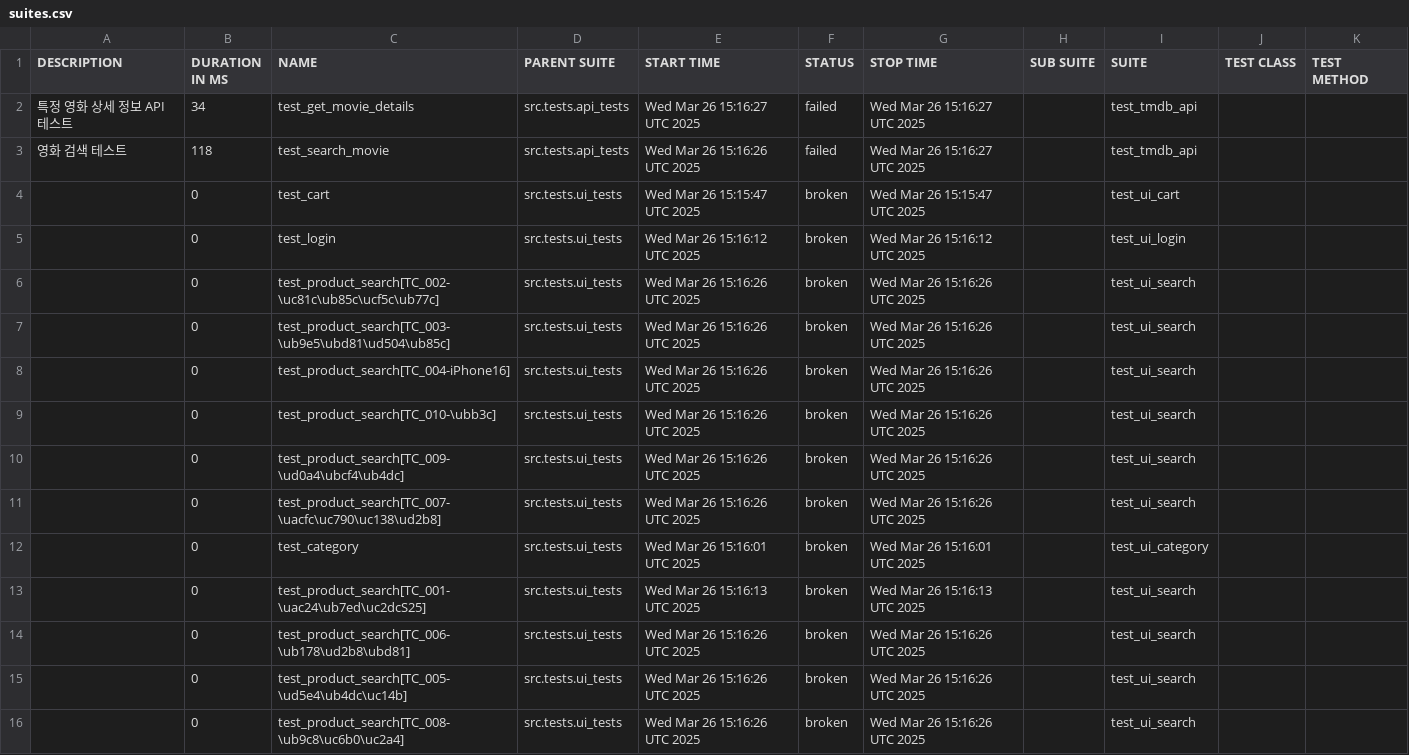
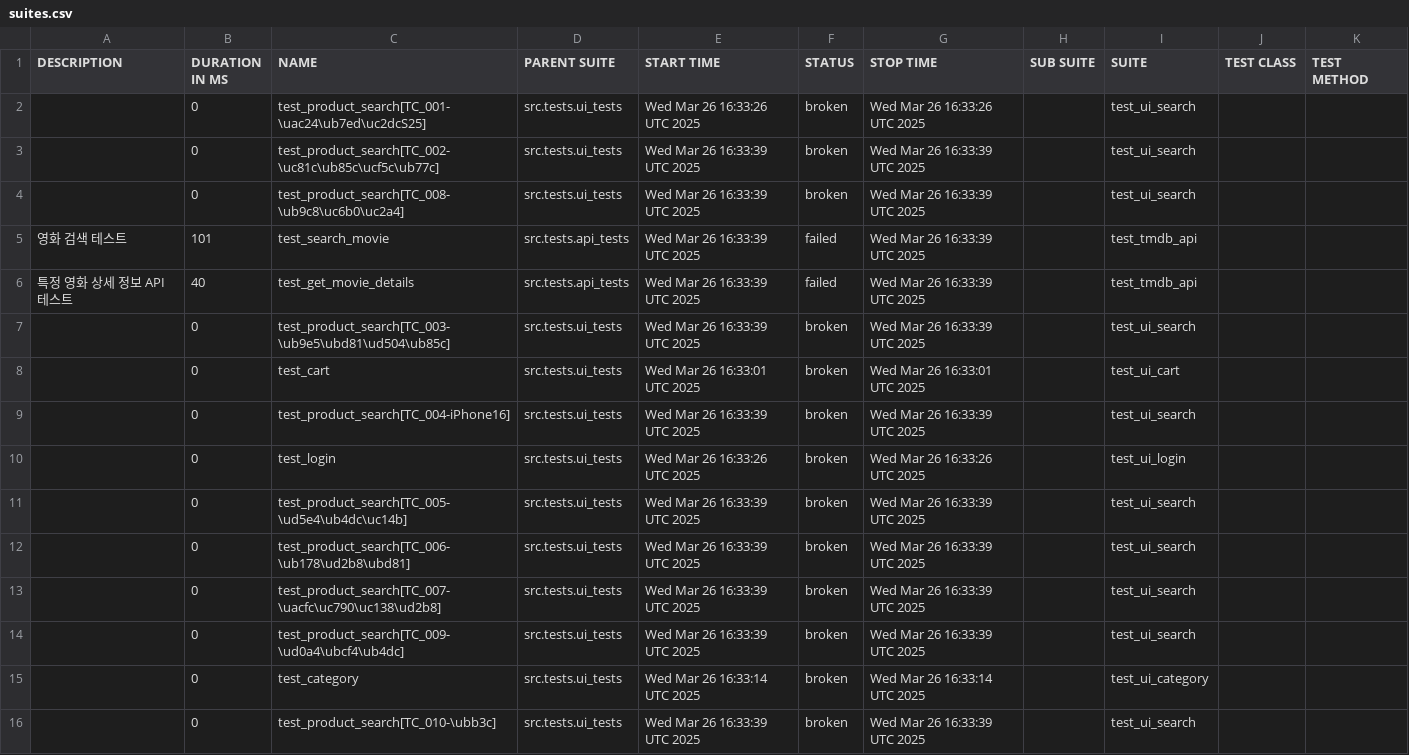
Before and after one commit to yoplekiller/QATEST, a CSV file: allure-report/data/suites.csv, drawn as a sheet; only a part is shown; the diff covers the shown part only.

```diff
--- a/allure-report/data/suites.csv
+++ b/allure-report/data/suites.csv
@@ -1,16 +1,16 @@
 "DESCRIPTION","DURATION IN MS","NAME","PARENT SUITE","START TIME","STATUS","STOP TIME","SUB SUITE","SUITE","TEST CLASS","TEST METHOD"
-"특정 영화 상세 정보 API 테스트","34","test_get_movie_details","src.tests.api_tests","Wed Mar 26 15:16:27 UTC 2025","failed","Wed Mar 26 15:16:27 UTC 2025","","test_tmdb_api","",""
-"영화 검색 테스트","118","test_search_movie","src.tests.api_tests","Wed Mar 26 15:16:26 UTC 2025","failed","Wed Mar 26 15:16:27 UTC 2025","","test_tmdb_api","",""
-"","0","test_cart","src.tests.ui_tests","Wed Mar 26 15:15:47 UTC 2025","broken","Wed Mar 26 15:15:47 UTC 2025","","test_ui_cart","",""
-"","0","test_login","src.tests.ui_tests","Wed Mar 26 15:16:12 UTC 2025","broken","Wed Mar 26 15:16:12 UTC 2025","","test_ui_login","",""
-"","0","test_product_search[TC_002-\uc81c\ub85c\ucf5c\ub77c]","src.tests.ui_tests","Wed Mar 26 15:16:26 UTC 2025","broken","Wed Mar 26 15:16:26 UTC 2025","","test_ui_search","",""
-"","0","test_product_search[TC_003-\ub9e5\ubd81\ud504\ub85c]","src.tests.ui_tests","Wed Mar 26 15:16:26 UTC 2025","broken","Wed Mar 26 15:16:26 UTC 2025","","test_ui_search","",""
-"","0","test_product_search[TC_004-iPhone16]","src.tests.ui_tests","Wed Mar 26 15:16:26 UTC 2025","broken","Wed Mar 26 15:16:26 UTC 2025","","test_ui_search","",""
-"","0","test_product_search[TC_010-\ubb3c]","src.tests.ui_tests","Wed Mar 26 15:16:26 UTC 2025","broken","Wed Mar 26 15:16:26 UTC 2025","","test_ui_search","",""
-"","0","test_product_search[TC_009-\ud0a4\ubcf4\ub4dc]","src.tests.ui_tests","Wed Mar 26 15:16:26 UTC 2025","broken","Wed Mar 26 15:16:26 UTC 2025","","test_ui_search","",""
-"","0","test_product_search[TC_007-\uacfc\uc790\uc138\ud2b8]","src.tests.ui_tests","Wed Mar 26 15:16:26 UTC 2025","broken","Wed Mar 26 15:16:26 UTC 2025","","test_ui_search","",""
-"","0","test_category","src.tests.ui_tests","Wed Mar 26 15:16:01 UTC 2025","broken","Wed Mar 26 15:16:01 UTC 2025","","test_ui_category","",""
-"","0","test_product_search[TC_001-\uac24\ub7ed\uc2dcS25]","src.tests.ui_tests","Wed Mar 26 15:16:13 UTC 2025","broken","Wed Mar 26 15:16:13 UTC 2025","","test_ui_search","",""
-"","0","test_product_search[TC_006-\ub178\ud2b8\ubd81]","src.tests.ui_tests","Wed Mar 26 15:16:26 UTC 2025","broken","Wed Mar 26 15:16:26 UTC 2025","","test_ui_search","",""
-"","0","test_product_search[TC_005-\ud5e4\ub4dc\uc14b]","src.tests.ui_tests","Wed Mar 26 15:16:26 UTC 2025","broken","Wed Mar 26 15:16:26 UTC 2025","","test_ui_search","",""
-"","0","test_product_search[TC_008-\ub9c8\uc6b0\uc2a4]","src.tests.ui_tests","Wed Mar 26 15:16:26 UTC 2025","broken","Wed Mar 26 15:16:26 UTC 2025","","test_ui_search","",""
+"","0","test_product_search[TC_001-\uac24\ub7ed\uc2dcS25]","src.tests.ui_tests","Wed Mar 26 16:33:26 UTC 2025","broken","Wed Mar 26 16:33:26 UTC 2025","","test_ui_search","",""
+"","0","test_product_search[TC_002-\uc81c\ub85c\ucf5c\ub77c]","src.tests.ui_tests","Wed Mar 26 16:33:39 UTC 2025","broken","Wed Mar 26 16:33:39 UTC 2025","","test_ui_search","",""
+"","0","test_product_search[TC_008-\ub9c8\uc6b0\uc2a4]","src.tests.ui_tests","Wed Mar 26 16:33:39 UTC 2025","broken","Wed Mar 26 16:33:39 UTC 2025","","test_ui_search","",""
+"영화 검색 테스트","101","test_search_movie","src.tests.api_tests","Wed Mar 26 16:33:39 UTC 2025","failed","Wed Mar 26 16:33:39 UTC 2025","","test_tmdb_api","",""
+"특정 영화 상세 정보 API 테스트","40","test_get_movie_details","src.tests.api_tests","Wed Mar 26 16:33:39 UTC 2025","failed","Wed Mar 26 16:33:39 UTC 2025","","test_tmdb_api","",""
+"","0","test_product_search[TC_003-\ub9e5\ubd81\ud504\ub85c]","src.tests.ui_tests","Wed Mar 26 16:33:39 UTC 2025","broken","Wed Mar 26 16:33:39 UTC 2025","","test_ui_search","",""
+"","0","test_cart","src.tests.ui_tests","Wed Mar 26 16:33:01 UTC 2025","broken","Wed Mar 26 16:33:01 UTC 2025","","test_ui_cart","",""
+"","0","test_product_search[TC_004-iPhone16]","src.tests.ui_tests","Wed Mar 26 16:33:39 UTC 2025","broken","Wed Mar 26 16:33:39 UTC 2025","","test_ui_search","",""
+"","0","test_login","src.tests.ui_tests","Wed Mar 26 16:33:26 UTC 2025","broken","Wed Mar 26 16:33:26 UTC 2025","","test_ui_login","",""
+"","0","test_product_search[TC_005-\ud5e4\ub4dc\uc14b]","src.tests.ui_tests","Wed Mar 26 16:33:39 UTC 2025","broken","Wed Mar 26 16:33:39 UTC 2025","","test_ui_search","",""
+"","0","test_product_search[TC_006-\ub178\ud2b8\ubd81]","src.tests.ui_tests","Wed Mar 26 16:33:39 UTC 2025","broken","Wed Mar 26 16:33:39 UTC 2025","","test_ui_search","",""
+"","0","test_product_search[TC_007-\uacfc\uc790\uc138\ud2b8]","src.tests.ui_tests","Wed Mar 26 16:33:39 UTC 2025","broken","Wed Mar 26 16:33:39 UTC 2025","","test_ui_search","",""
+"","0","test_product_search[TC_009-\ud0a4\ubcf4\ub4dc]","src.tests.ui_tests","Wed Mar 26 16:33:39 UTC 2025","broken","Wed Mar 26 16:33:39 UTC 2025","","test_ui_search","",""
+"","0","test_category","src.tests.ui_tests","Wed Mar 26 16:33:14 UTC 2025","broken","Wed Mar 26 16:33:14 UTC 2025","","test_ui_category","",""
+"","0","test_product_search[TC_010-\ubb3c]","src.tests.ui_tests","Wed Mar 26 16:33:39 UTC 2025","broken","Wed Mar 26 16:33:39 UTC 2025","","test_ui_search","",""
```
Also changed, not shown: 4 edited cells elsewhere in this file, allure-report/data/behaviors.csv, 56 other files.
